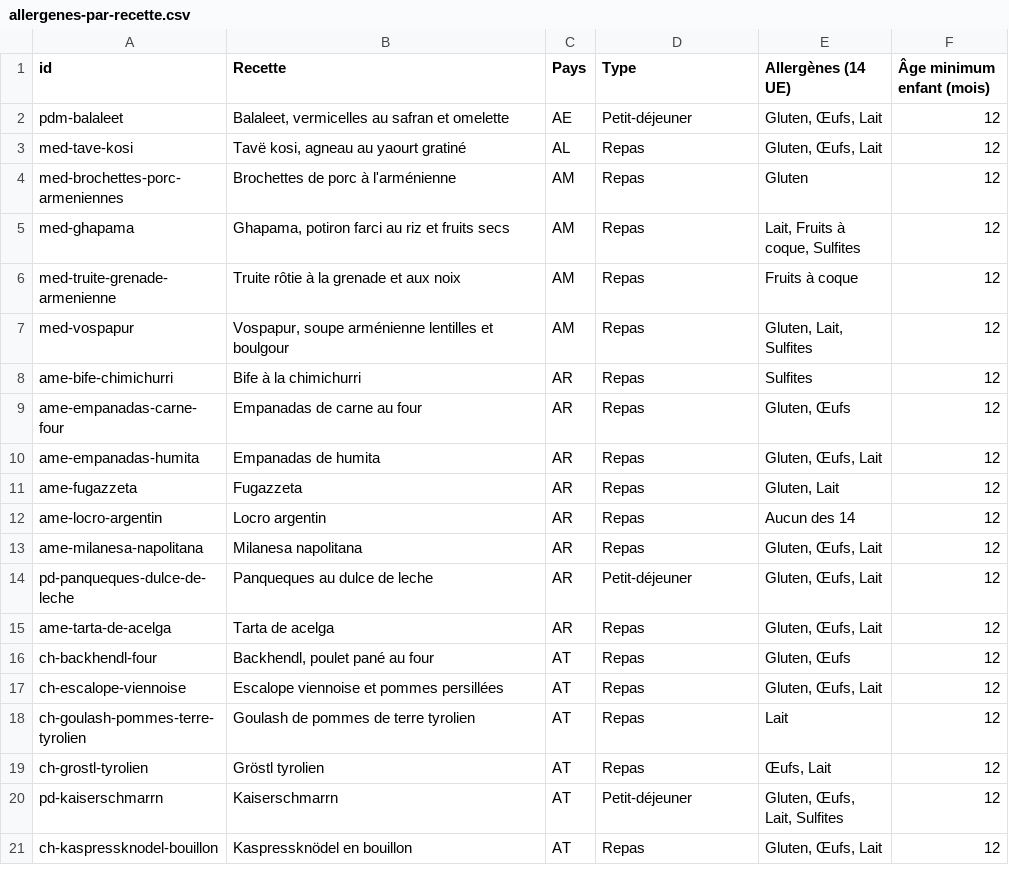
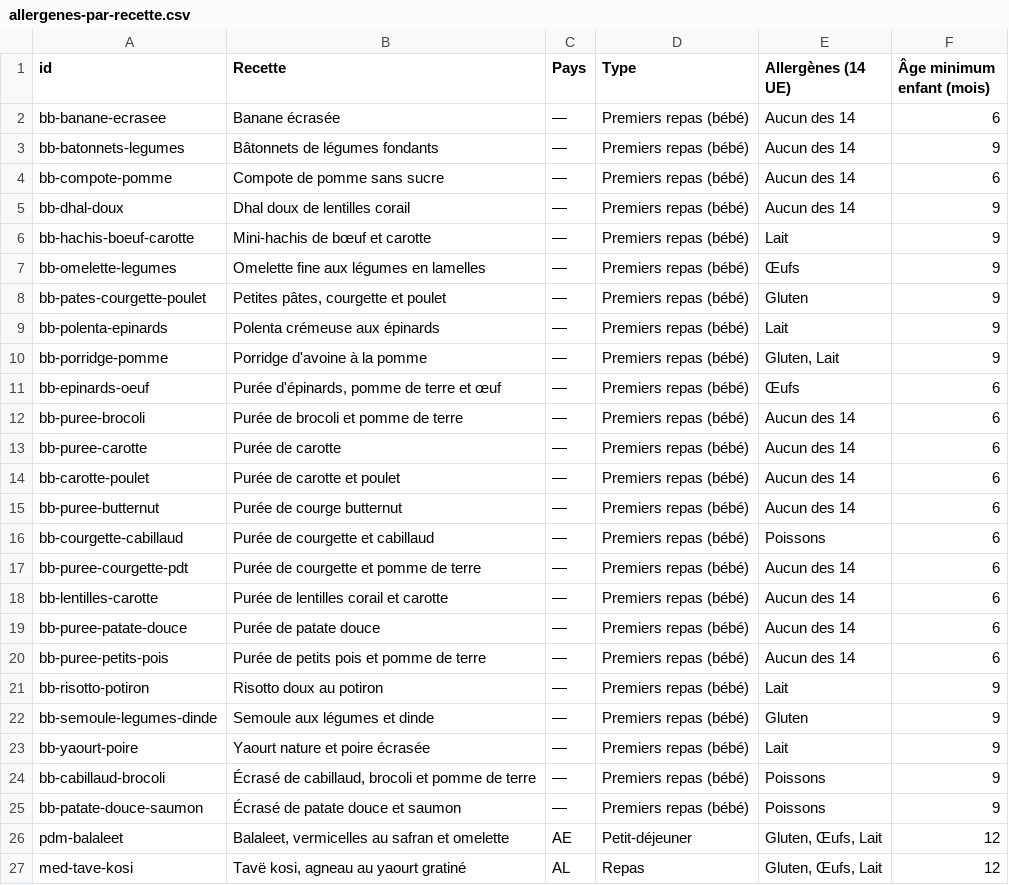
Before and after one commit to Kenzo669/shop, a CSV file: entreprise/livrables/allergenes-par-recette.csv, drawn as a sheet; only a part is shown; the shorter side is filled out with more unchanged rows; the diff names each change by its address in the sheet, - before the commit and + after, or states it on an @@ line.

```diff
--- a/entreprise/livrables/allergenes-par-recette.csv
+++ b/entreprise/livrables/allergenes-par-recette.csv
+row 2: bb-banane-ecrasee | Banane écrasée | — | Premiers repas (bébé) | Aucun des 14 | 6
+row 3: bb-batonnets-legumes | Bâtonnets de légumes fondants | — | Premiers repas (bébé) | Aucun des 14 | 9
+row 4: bb-compote-pomme | Compote de pomme sans sucre | — | Premiers repas (bébé) | Aucun des 14 | 6
+row 5: bb-dhal-doux | Dhal doux de lentilles corail | — | Premiers repas (bébé) | Aucun des 14 | 9
+row 6: bb-hachis-boeuf-carotte | Mini-hachis de bœuf et carotte | — | Premiers repas (bébé) | Lait | 9
+row 7: bb-omelette-legumes | Omelette fine aux légumes en lamelles | — | Premiers repas (bébé) | Œufs | 9
+row 8: bb-pates-courgette-poulet | Petites pâtes, courgette et poulet | — | Premiers repas (bébé) | Gluten | 9
+row 9: bb-polenta-epinards | Polenta crémeuse aux épinards | — | Premiers repas (bébé) | Lait | 9
+row 10: bb-porridge-pomme | Porridge d'avoine à la pomme | — | Premiers repas (bébé) | Gluten, Lait | 9
+row 11: bb-epinards-oeuf | Purée d'épinards, pomme de terre et œuf | — | Premiers repas (bébé) | Œufs | 6
+row 12: bb-puree-brocoli | Purée de brocoli et pomme de terre | — | Premiers repas (bébé) | Aucun des 14 | 6
+row 13: bb-puree-carotte | Purée de carotte | — | Premiers repas (bébé) | Aucun des 14 | 6
+row 14: bb-carotte-poulet | Purée de carotte et poulet | — | Premiers repas (bébé) | Aucun des 14 | 6
+row 15: bb-puree-butternut | Purée de courge butternut | — | Premiers repas (bébé) | Aucun des 14 | 6
+row 16: bb-courgette-cabillaud | Purée de courgette et cabillaud | — | Premiers repas (bébé) | Poissons | 6
+row 17: bb-puree-courgette-pdt | Purée de courgette et pomme de terre | — | Premiers repas (bébé) | Aucun des 14 | 6
+row 18: bb-lentilles-carotte | Purée de lentilles corail et carotte | — | Premiers repas (bébé) | Aucun des 14 | 6
+row 19: bb-puree-patate-douce | Purée de patate douce | — | Premiers repas (bébé) | Aucun des 14 | 6
+row 20: bb-puree-petits-pois | Purée de petits pois et pomme de terre | — | Premiers repas (bébé) | Aucun des 14 | 6
+row 21: bb-risotto-potiron | Risotto doux au potiron | — | Premiers repas (bébé) | Lait | 9
+row 22: bb-semoule-legumes-dinde | Semoule aux légumes et dinde | — | Premiers repas (bébé) | Gluten | 9
+row 23: bb-yaourt-poire | Yaourt nature et poire écrasée | — | Premiers repas (bébé) | Lait | 9
+row 24: bb-cabillaud-brocoli | Écrasé de cabillaud, brocoli et pomme de terre | — | Premiers repas (bébé) | Poissons | 9
+row 25: bb-patate-douce-saumon | Écrasé de patate douce et saumon | — | Premiers repas (bébé) | Poissons | 9
```
Also changed, not shown: 1 other file.
